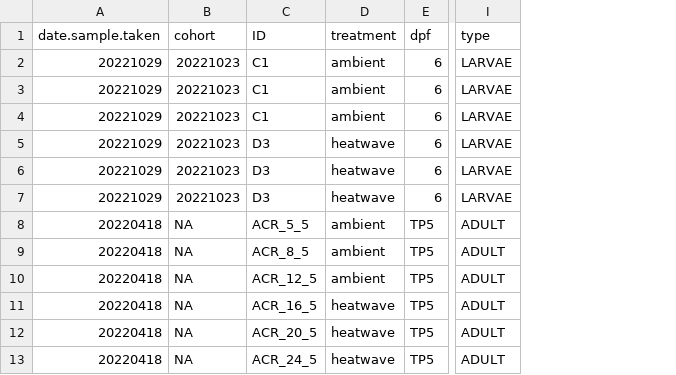
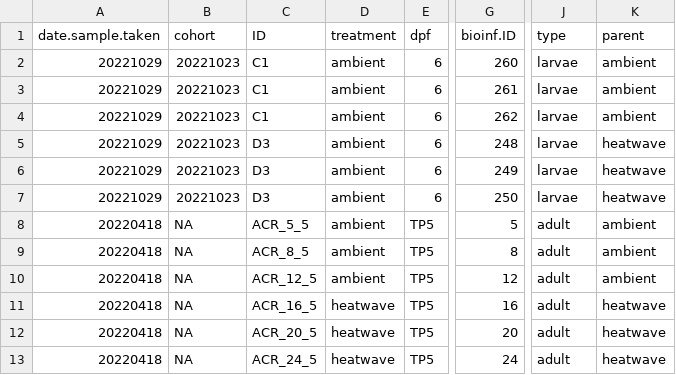
Before and after one commit to daniellembecker/A.pul_Heatwave, a CSV file: bioinformatics/data/heatwave_CGA_extractions_metadata.csv, drawn as a sheet; only a part is shown, gaps mark what is left out; addresses are those after the commit; the diff names each change by its address in the sheet, - before the commit and + after, or states it on an @@ line.

Commit message:
added deseq2 for adults in heatwave treatemt

```diff
--- a/bioinformatics/data/heatwave_CGA_extractions_metadata.csv
+++ b/bioinformatics/data/heatwave_CGA_extractions_metadata.csv
+column G (bioinf.ID), rows 2-13: 260 | 261 | 262 | 248 | 249 | 250 | 5 | 8 | 12 | 16 | 20 | 24
+column K (parent), rows 2-13: ambient | ambient | ambient | heatwave | heatwave | heatwave | ambient | ambient | ambient | heatwave | heatwave | heatwave
-J2:J7 (type): LARVAE
+J2:J7 (type): larvae
-D5:D7 (treatment): heatwave
+D5:D7 (treatment): ambient
-J8:J13 (type): ADULT
+J8:J13 (type): adult
```
Also changed, not shown: 11 other files.
